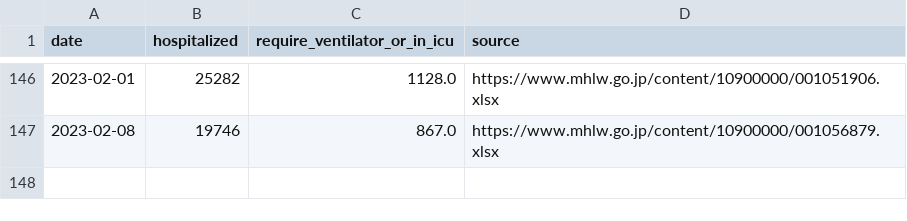
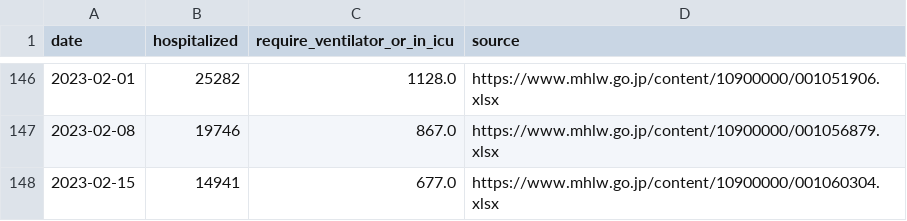
Before and after one commit to fqj1994/covid-19-dataflow-jp, a CSV file: data/mhlw_hospitalization.csv, drawn as a sheet; only a part is shown, gaps mark what is left out; the diff names each change by its address in the sheet, - before the commit and + after, or states it on an @@ line.

Commit message:
update data/mhlw_hospitalization.csv

```diff
--- a/data/mhlw_hospitalization.csv
+++ b/data/mhlw_hospitalization.csv
+row 148: 2023-02-15 | 14941 | 677.0 | https://www.mhlw.go.jp/content/10900000/001060304.xlsx
```
Also changed, not shown: 1 other file.
